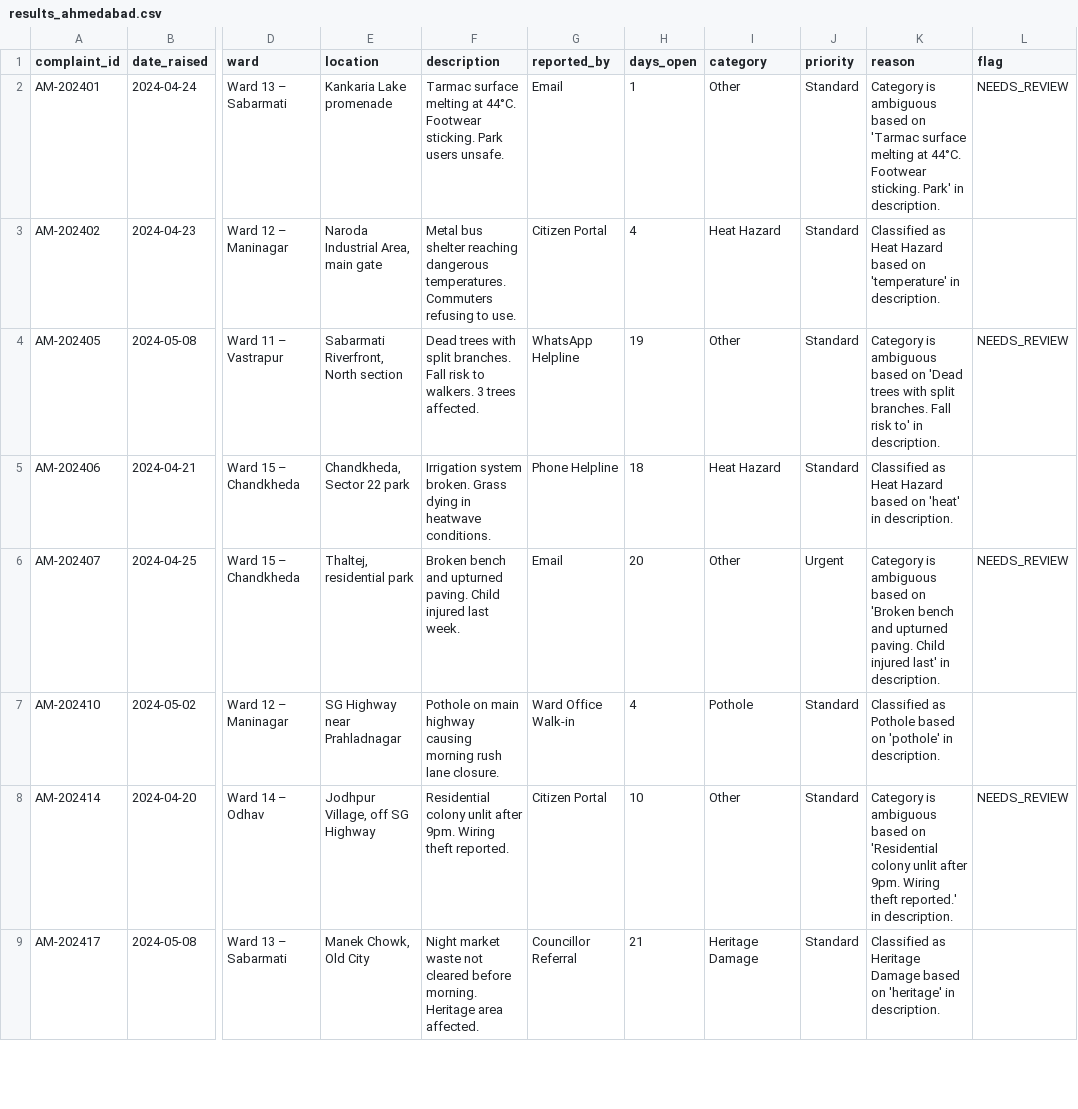
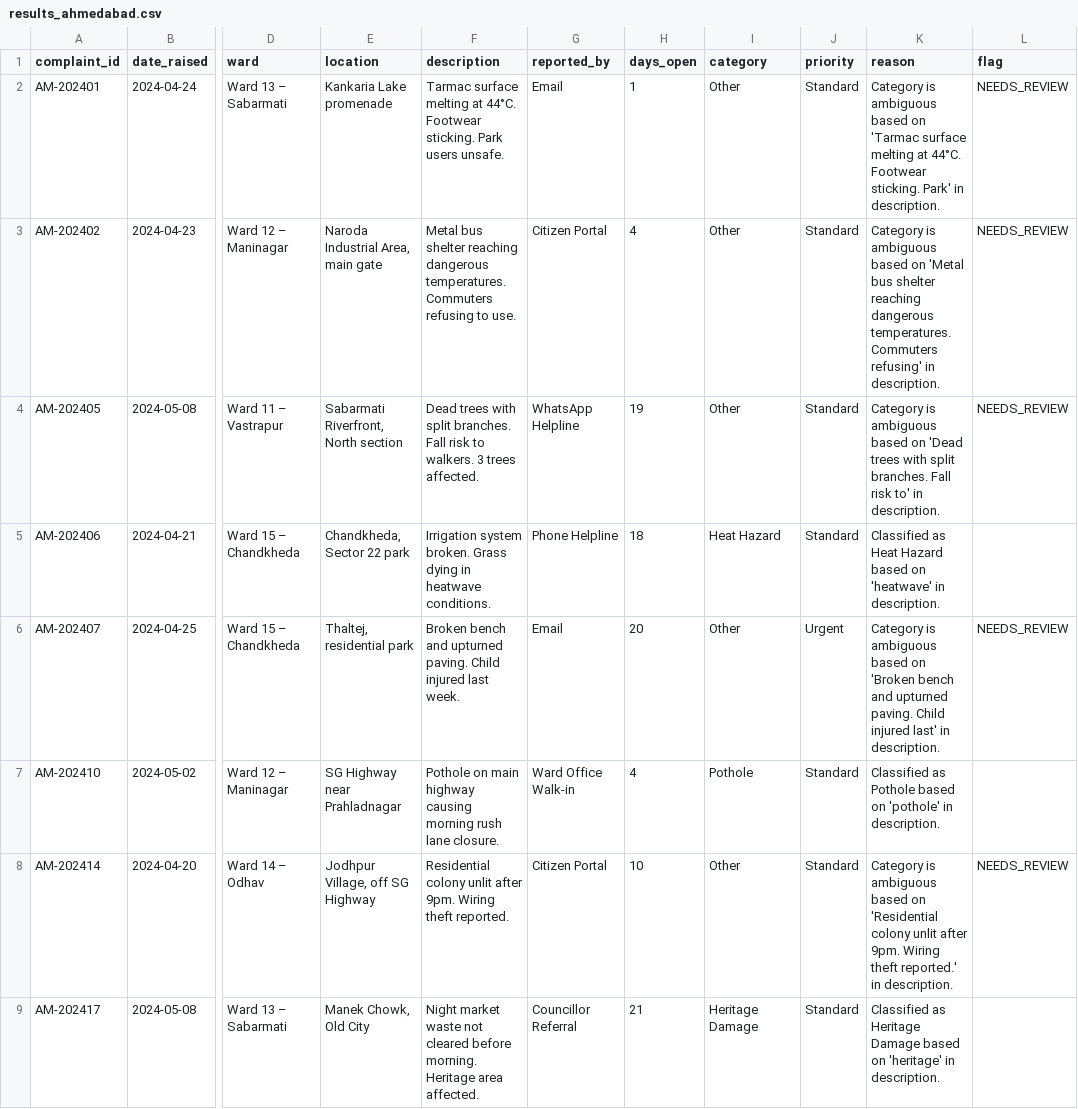
Before and after one commit to nasscomAI/prompt-to-production, a CSV file: uc-0a/results_ahmedabad.csv, drawn as a sheet; only a part is shown, gaps mark what is left out; the diff names each change by its address in the sheet, - before the commit and + after, or states it on an @@ line.

```diff
--- a/uc-0a/results_ahmedabad.csv
+++ b/uc-0a/results_ahmedabad.csv
-I3 (category): Heat Hazard
+I3 (category): Other
-K3 (reason): Classified as Heat Hazard based on 'temperature' in description.
+K3 (reason): Category is ambiguous based on 'Metal bus shelter reaching dangerous temperatures. Commuters refusing' in description.
-L3 (flag): (empty)
+L3 (flag): NEEDS_REVIEW
-K5 (reason): …based on 'heat' in description.
+K5 (reason): …based on 'heatwave' in description.
```
Also changed, not shown: uc-0a/results_hyderabad.csv, uc-0a/results_kolkata.csv, 2 other files.
